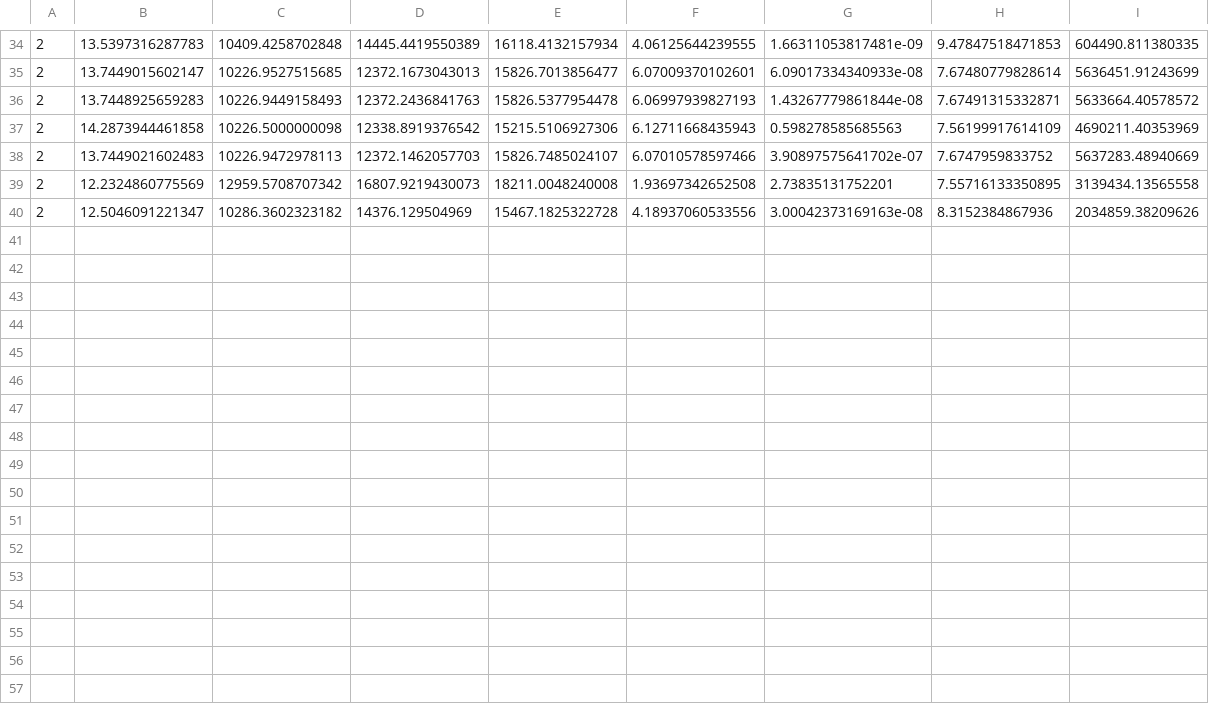
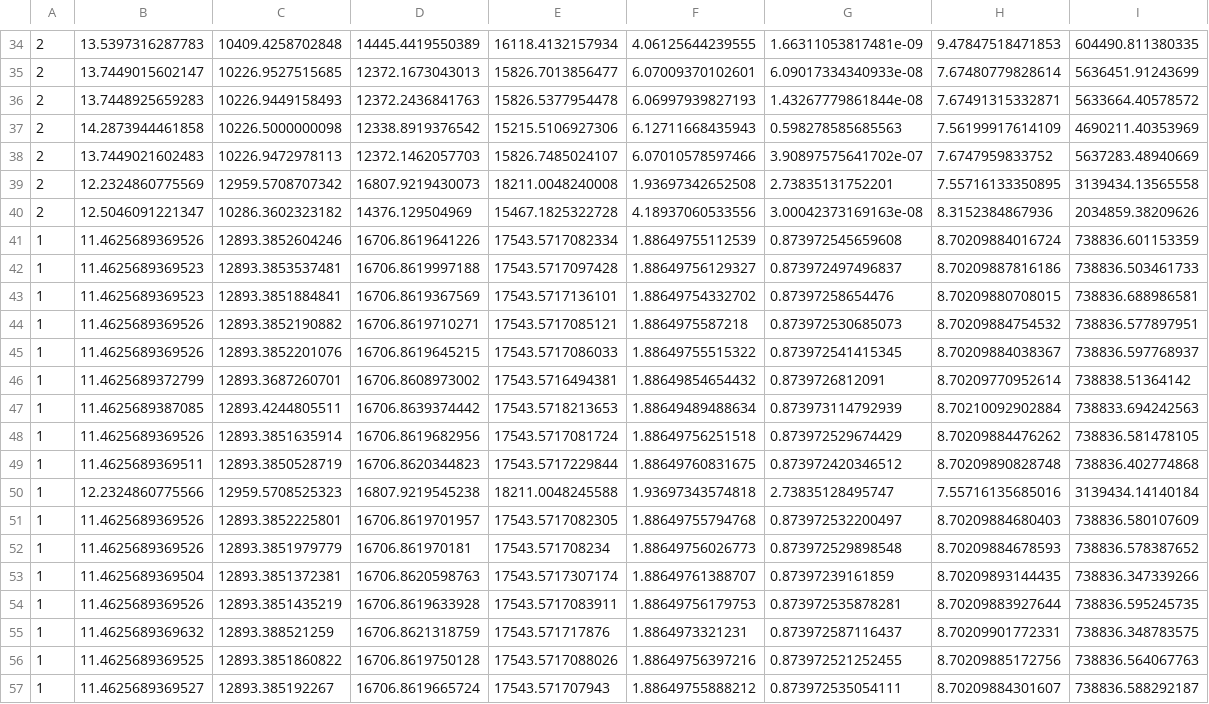
Before and after one commit to SteBe01/OrbitalMechanics, a CSV file: Interplanetary Explorer Mission/Genetic Algorithm/GaResults.csv, drawn as a sheet; only a part is shown, gaps mark what is left out; the diff names each change by its address in the sheet, - before the commit and + after, or states it on an @@ line.

```diff
--- a/Interplanetary Explorer Mission/Genetic Algorithm/GaResults.csv
+++ b/Interplanetary Explorer Mission/Genetic Algorithm/GaResults.csv
+row 41: 1 | 11.4625689369526 | 12893.3852604246 | 16706.8619641226 | 17543.5717082334 | 1.88649755112539 | 0.873972545659608 | 8.70209884016724 | 738836.601153359
+row 42: 1 | 11.4625689369523 | 12893.3853537481 | 16706.8619997188 | 17543.5717097428 | 1.88649756129327 | 0.873972497496837 | 8.70209887816186 | 738836.503461733
+row 43: 1 | 11.4625689369523 | 12893.3851884841 | 16706.8619367569 | 17543.5717136101 | 1.88649754332702 | 0.87397258654476 | 8.70209880708015 | 738836.688986581
+row 44: 1 | 11.4625689369526 | 12893.3852190882 | 16706.8619710271 | 17543.5717085121 | 1.8864975587218 | 0.873972530685073 | 8.70209884754532 | 738836.577897951
+row 45: 1 | 11.4625689369526 | 12893.3852201076 | 16706.8619645215 | 17543.5717086033 | 1.88649755515322 | 0.873972541415345 | 8.70209884038367 | 738836.597768937
+row 46: 1 | 11.4625689372799 | 12893.3687260701 | 16706.8608973002 | 17543.5716494381 | 1.88649854654432 | 0.8739726812091 | 8.70209770952614 | 738838.51364142
+row 47: 1 | 11.4625689387085 | 12893.4244805511 | 16706.8639374442 | 17543.5718213653 | 1.88649489488634 | 0.873973114792939 | 8.70210092902884 | 738833.694242563
+row 48: 1 | 11.4625689369526 | 12893.3851635914 | 16706.8619682956 | 17543.5717081724 | 1.88649756251518 | 0.873972529674429 | 8.70209884476262 | 738836.581478105
+row 49: 1 | 11.4625689369511 | 12893.3850528719 | 16706.8620344823 | 17543.5717229844 | 1.88649760831675 | 0.873972420346512 | 8.70209890828748 | 738836.402774868
+row 50: 1 | 12.2324860775566 | 12959.5708525323 | 16807.9219545238 | 18211.0048245588 | 1.93697343574818 | 2.73835128495747 | 7.55716135685016 | 3139434.14140184
+row 51: 1 | 11.4625689369526 | 12893.3852225801 | 16706.8619701957 | 17543.5717082305 | 1.88649755794768 | 0.873972532200497 | 8.70209884680403 | 738836.580107609
+row 52: 1 | 11.4625689369526 | 12893.3851979779 | 16706.861970181 | 17543.571708234 | 1.88649756026773 | 0.873972529898548 | 8.70209884678593 | 738836.578387652
+row 53: 1 | 11.4625689369504 | 12893.3851372381 | 16706.8620598763 | 17543.5717307174 | 1.88649761388707 | 0.87397239161859 | 8.70209893144435 | 738836.347339266
+row 54: 1 | 11.4625689369526 | 12893.3851435219 | 16706.8619633928 | 17543.5717083911 | 1.88649756179753 | 0.873972535878281 | 8.70209883927644 | 738836.595245735
+row 55: 1 | 11.4625689369632 | 12893.388521259 | 16706.8621318759 | 17543.571717876 | 1.8864973321231 | 0.873972587116437 | 8.70209901772331 | 738836.348783575
+row 56: 1 | 11.4625689369525 | 12893.3851860822 | 16706.8619750128 | 17543.5717088026 | 1.88649756397216 | 0.873972521252455 | 8.70209885172756 | 738836.564067763
+row 57: 1 | 11.4625689369527 | 12893.385192267 | 16706.8619665724 | 17543.571707943 | 1.88649755888212 | 0.873972535054111 | 8.70209884301607 | 738836.588292187
```
Also changed, not shown: 13 other files.
